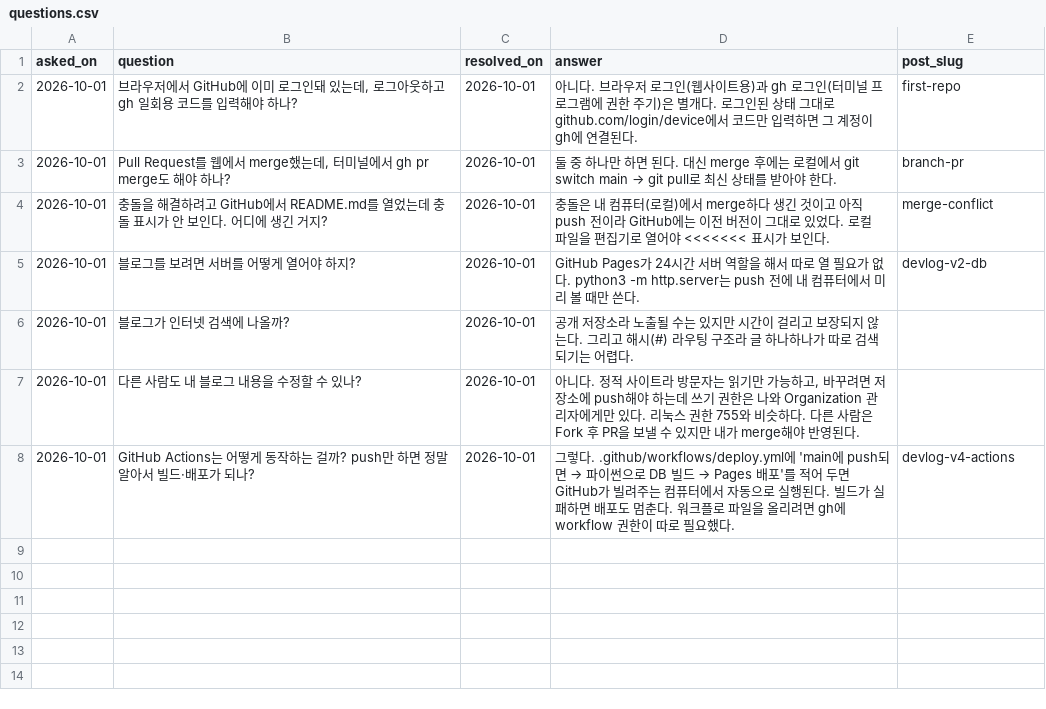
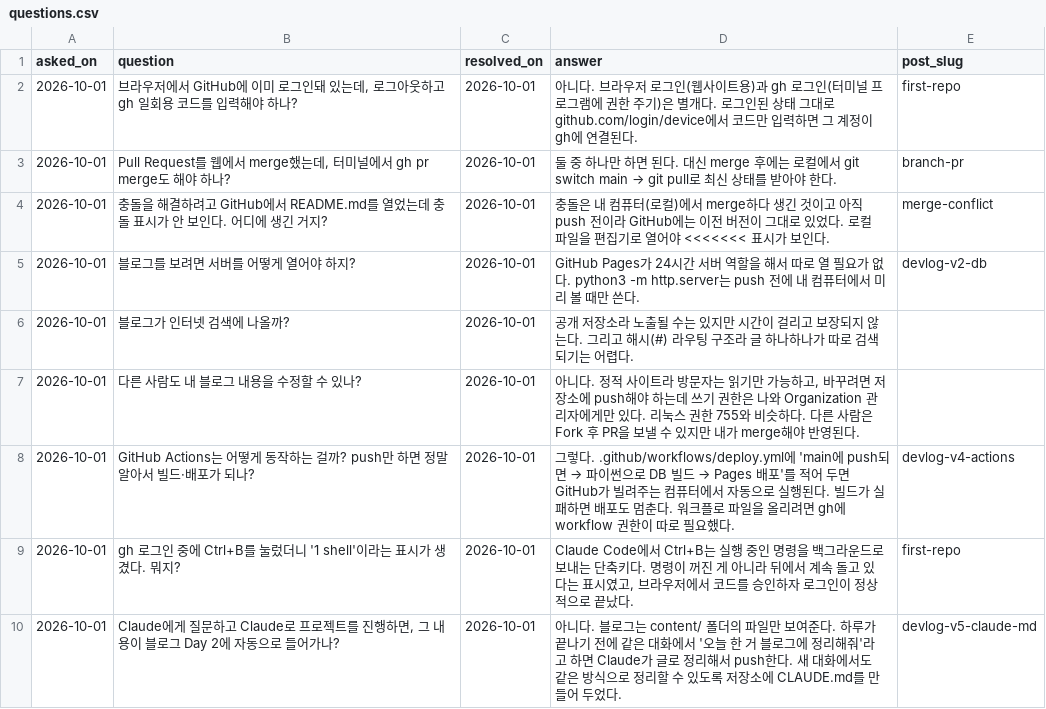
Before and after one commit to AIP-1/blog-basic-AIGJ_01_013-devlog, a CSV file: content/questions.csv, drawn as a sheet; the diff names each change by its address in the sheet, - before the commit and + after, or states it on an @@ line.

```diff
--- a/content/questions.csv
+++ b/content/questions.csv
+row 9: 2026-10-01 | gh 로그인 중에 Ctrl+B를 눌렀더니 '1 shell'이라는 표시가 생겼다. 뭐지? | 2026-10-01 | Claude Code에서 Ctrl+B는 실행 중인 명령을 백그라운드로 보내는 단축키다. 명령이 꺼진 게 아니라 뒤에서 계속 돌고 있다는 표시였고, 브라우저에서 코드를 승인하자 로그인이 정상적으로 끝났다. | first-repo
+row 10: 2026-10-01 | Claude에게 질문하고 Claude로 프로젝트를 진행하면, 그 내용이 블로그 Day 2에 자동으로 들어가나? | 2026-10-01 | 아니다. 블로그는 content/ 폴더의 파일만 보여준다. 하루가 끝나기 전에 같은 대화에서 '오늘 한 거 블로그에 정리해줘'라고 하면 Claude가 글로 정리해서 push한다. 새 대화에서도 같은 방식으로 정리할 수 있도록 저장소에 CLAUDE.md를 만들어 두었다. | devlog-v5-claude-md
```
Also changed, not shown: 3 other files.
